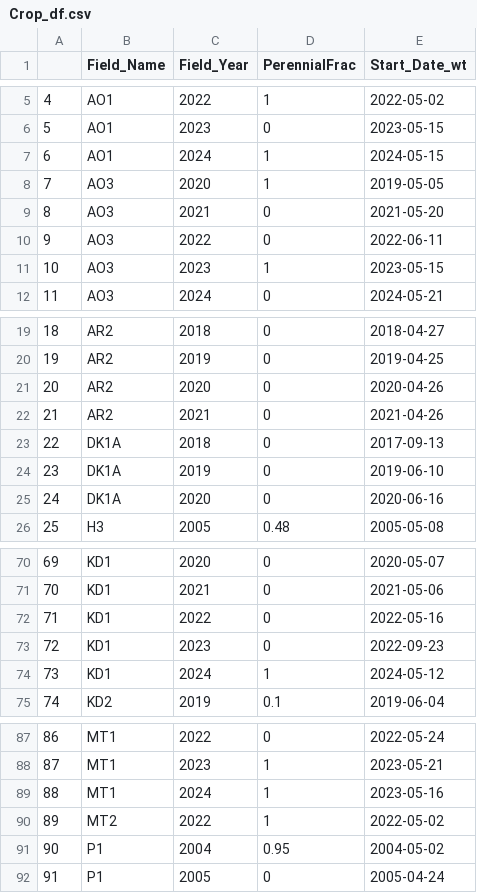
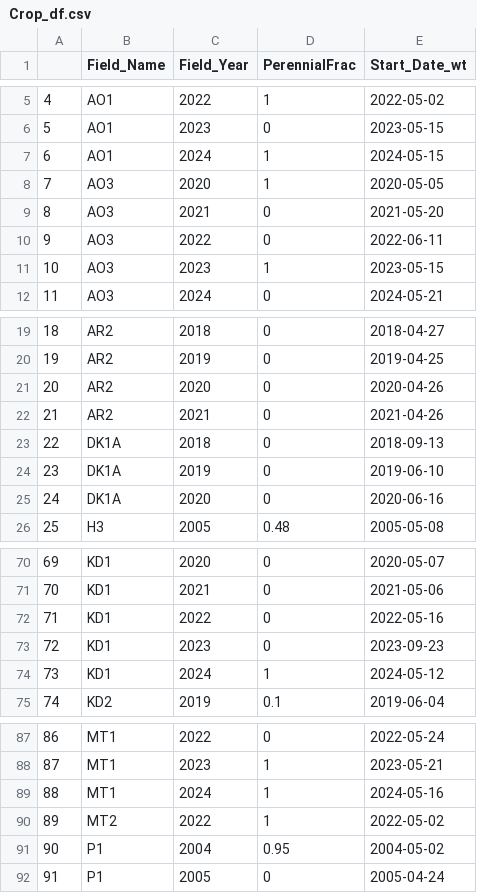
Before and after one commit to zhaozhechen/DF_runoff, a CSV file: 00_Data/Processed_data_v2/Crop_df.csv, drawn as a sheet; only a part is shown, gaps mark what is left out.

Commit message:
Update Planting Date calculation

```diff
--- a/00_Data/Processed_data_v2/Crop_df.csv
+++ b/00_Data/Processed_data_v2/Crop_df.csv
@@ -7,3 +7,3 @@
 "6","AO1",2024,1,2024-05-15
-"7","AO3",2020,1,2019-05-05
+"7","AO3",2020,1,2020-05-05
 "8","AO3",2021,0,2021-05-20
@@ -22,3 +22,3 @@
 "21","AR2",2021,0,2021-04-26
-"22","DK1A",2018,0,2017-09-13
+"22","DK1A",2018,0,2018-09-13
 "23","DK1A",2019,0,2019-06-10
@@ -72,3 +72,3 @@
 "71","KD1",2022,0,2022-05-16
-"72","KD1",2023,0,2022-09-23
+"72","KD1",2023,0,2023-09-23
 "73","KD1",2024,1,2024-05-12
@@ -88,3 +88,3 @@
 "87","MT1",2023,1,2023-05-21
-"88","MT1",2024,1,2023-05-16
+"88","MT1",2024,1,2024-05-16
 "89","MT2",2022,1,2022-05-02
```
Also changed, not shown: 2 other files.
